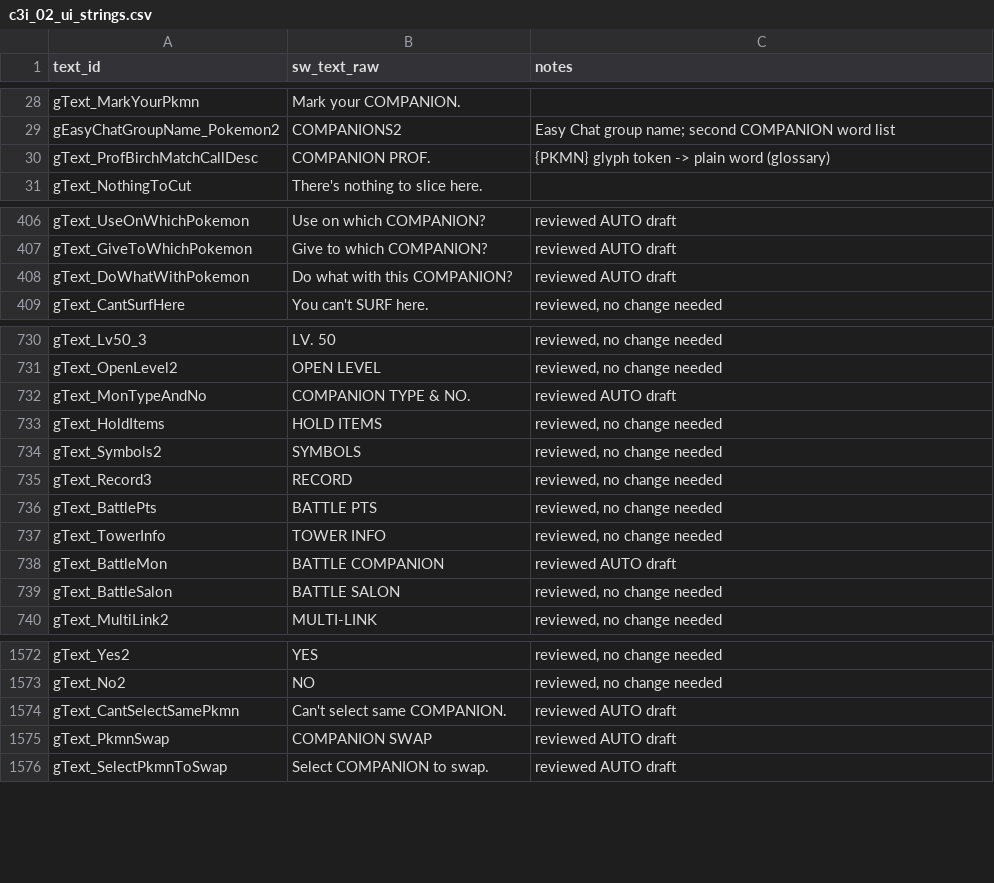
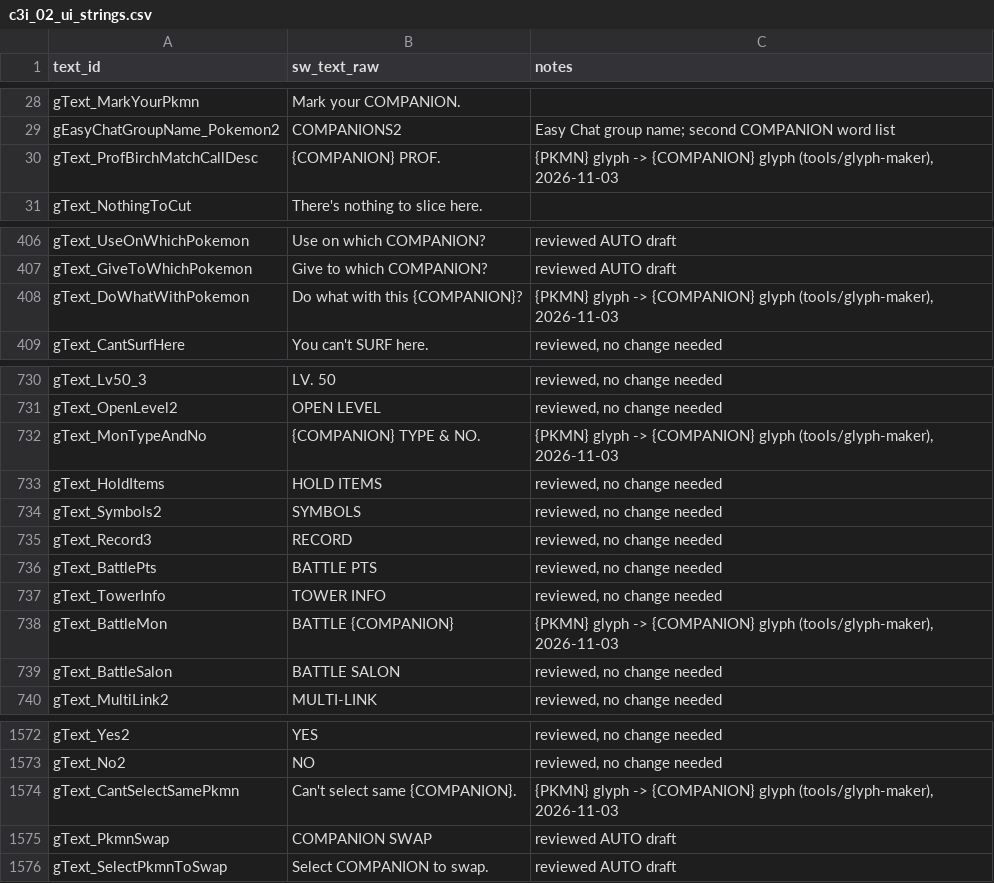
Before and after one commit to spencerlepine/pokeemerald, a CSV file: wiki/mapping/texts/c3i_02_ui_strings.csv, drawn as a sheet; only a part is shown, gaps mark what is left out; the diff covers the shown part only.

Commit message:
Use the COMPANION glyph in the 8 menu labels where Emerald used PkMn
Party, PC, StarNAV and Battle Factory labels (gText_DoWhatWithPokemon, gText_MonTypeAndNo,
gText_BattleMon, gText_CantSelectSamePkmn, gText_PkmnForSwap, gText_SamePkmnInPartyAlready,
gText_WallyMatchCallDesc, gText_ProfBirchMatchCallDesc) now write {COMPANION}, in the wiki and the game.

```diff
--- a/wiki/mapping/texts/c3i_02_ui_strings.csv
+++ b/wiki/mapping/texts/c3i_02_ui_strings.csv
@@ -29,3 +29,3 @@ gText_MarkYourPkmn,Mark your COMPANION.,
 gEasyChatGroupName_Pokemon2,COMPANIONS2,Easy Chat group name; second COMPANION word list
-gText_ProfBirchMatchCallDesc,COMPANION PROF.,{PKMN} glyph token -> plain word (glossary)
+gText_ProfBirchMatchCallDesc,{COMPANION} PROF.,"{PKMN} glyph -> {COMPANION} glyph (tools/glyph-maker), 2026-11-03"
 gText_NothingToCut,There's nothing to slice here.,
@@ -407,3 +407,3 @@ gText_UseOnWhichPokemon,Use on which COMPANION?,reviewed AUTO draft
 gText_GiveToWhichPokemon,Give to which COMPANION?,reviewed AUTO draft
-gText_DoWhatWithPokemon,Do what with this COMPANION?,reviewed AUTO draft
+gText_DoWhatWithPokemon,Do what with this {COMPANION}?,"{PKMN} glyph -> {COMPANION} glyph (tools/glyph-maker), 2026-11-03"
 gText_CantSurfHere,You can't SURF here.,"reviewed, no change needed"
@@ -731,3 +731,3 @@ gText_Lv50_3,LV. 50,"reviewed, no change needed"
 gText_OpenLevel2,OPEN LEVEL,"reviewed, no change needed"
-gText_MonTypeAndNo,COMPANION TYPE & NO.,reviewed AUTO draft
+gText_MonTypeAndNo,{COMPANION} TYPE & NO.,"{PKMN} glyph -> {COMPANION} glyph (tools/glyph-maker), 2026-11-03"
 gText_HoldItems,HOLD ITEMS,"reviewed, no change needed"
@@ -737,3 +737,3 @@ gText_BattlePts,BATTLE PTS,"reviewed, no change needed"
 gText_TowerInfo,TOWER INFO,"reviewed, no change needed"
-gText_BattleMon,BATTLE COMPANION,reviewed AUTO draft
+gText_BattleMon,BATTLE {COMPANION},"{PKMN} glyph -> {COMPANION} glyph (tools/glyph-maker), 2026-11-03"
 gText_BattleSalon,BATTLE SALON,"reviewed, no change needed"
@@ -1573,3 +1573,3 @@ gText_Yes2,YES,"reviewed, no change needed"
 gText_No2,NO,"reviewed, no change needed"
-gText_CantSelectSamePkmn,Can't select same COMPANION.,reviewed AUTO draft
+gText_CantSelectSamePkmn,Can't select same {COMPANION}.,"{PKMN} glyph -> {COMPANION} glyph (tools/glyph-maker), 2026-11-03"
 gText_PkmnSwap,COMPANION SWAP,reviewed AUTO draft
```
Also changed, not shown: 6 edited cells elsewhere in this file, 2 other files.
